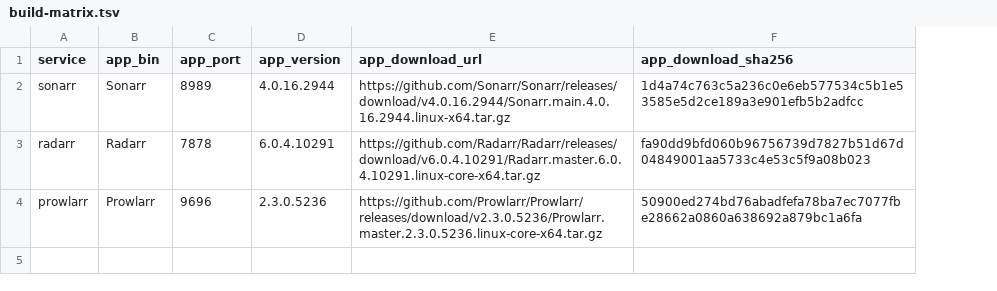
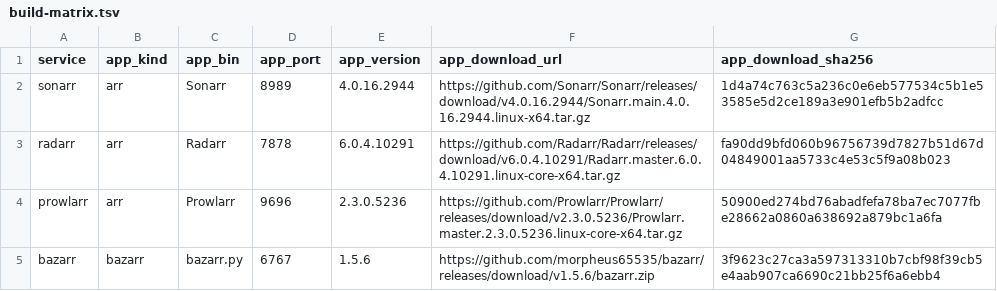
Before and after one commit to shaul42/rootless-arr, a TSV file: build-matrix.tsv, drawn as a sheet; the diff names each change by its address in the sheet, - before the commit and + after, or states it on an @@ line.

Commit message:
bazarr

```diff
--- a/build-matrix.tsv
+++ b/build-matrix.tsv
+column B (app_kind), rows 2-4: all arr
+row 5: bazarr | bazarr | bazarr.py | 6767 | 1.5.6 | https://github.com/morpheus65535/bazarr/releases/download/v1.5.6/bazarr.zip | 3f9623c27ca3a597313310b7cbf98f39cb5e4aab907ca6690c21bb25f6a6ebb4
```
Also changed, not shown: 5 other files.
